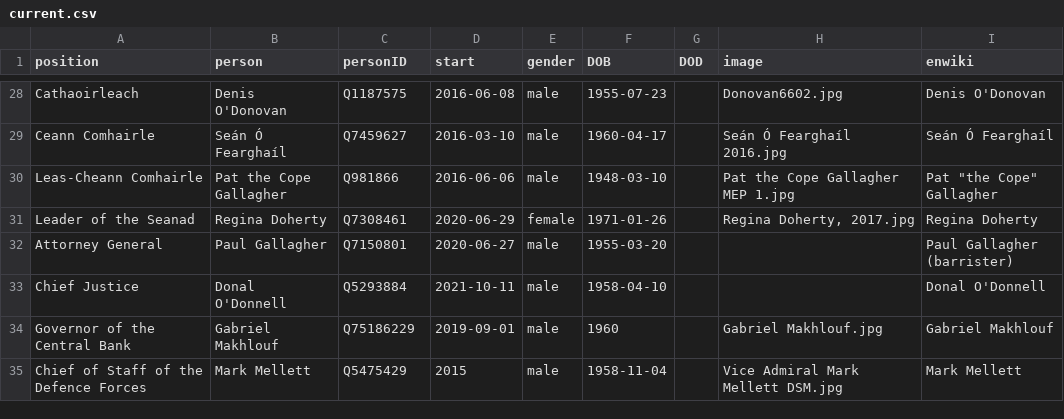
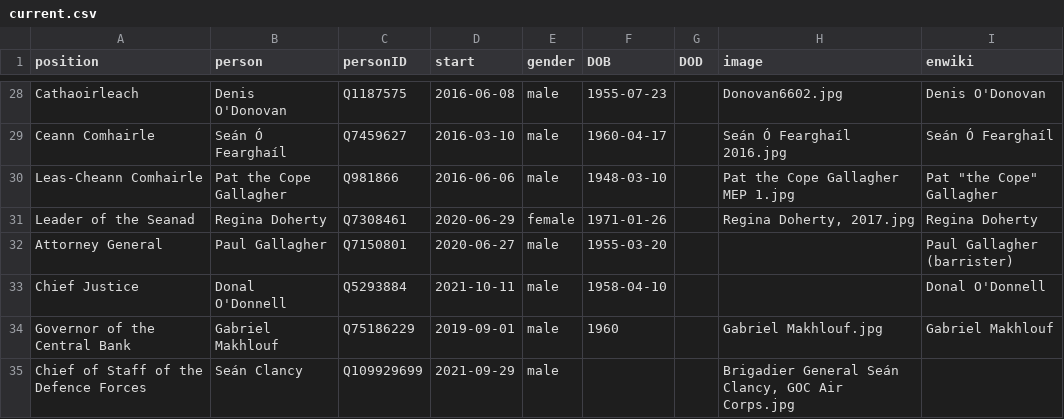
Before and after one commit to every-politician-scrapers/ireland-ministers, a CSV file: html/current.csv, drawn as a sheet; only a part is shown, gaps mark what is left out.

Commit message:
HTML update

```diff
--- a/html/current.csv
+++ b/html/current.csv
@@ -34,2 +34,2 @@ Chief Justice,Donal O'Donnell,Q5293884,2021-10-11,male,1958-04-10,,,Donal O'Donn
 Governor of the Central Bank,Gabriel Makhlouf,Q75186229,2019-09-01,male,1960,,Gabriel Makhlouf.jpg,Gabriel Makhlouf
-Chief of Staff of the Defence Forces,Mark Mellett,Q5475429,2015,male,1958-11-04,,Vice Admiral Mark Mellett DSM.jpg,Mark Mellett
+Chief of Staff of the Defence Forces,Seán Clancy,Q109929699,2021-09-29,male,,,"Brigadier General Seán Clancy, GOC Air Corps.jpg",
```
Also changed, not shown: 1 other file.
